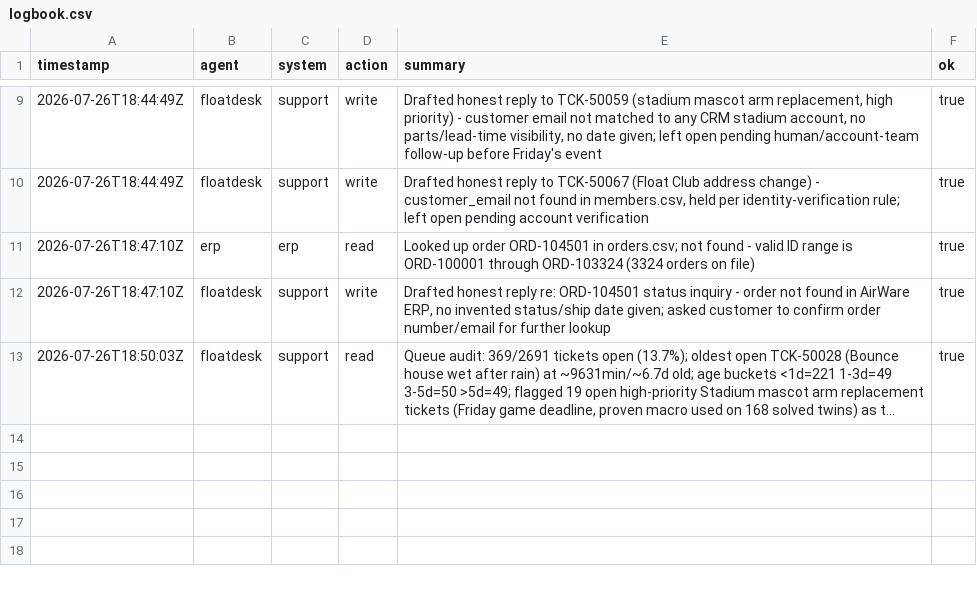
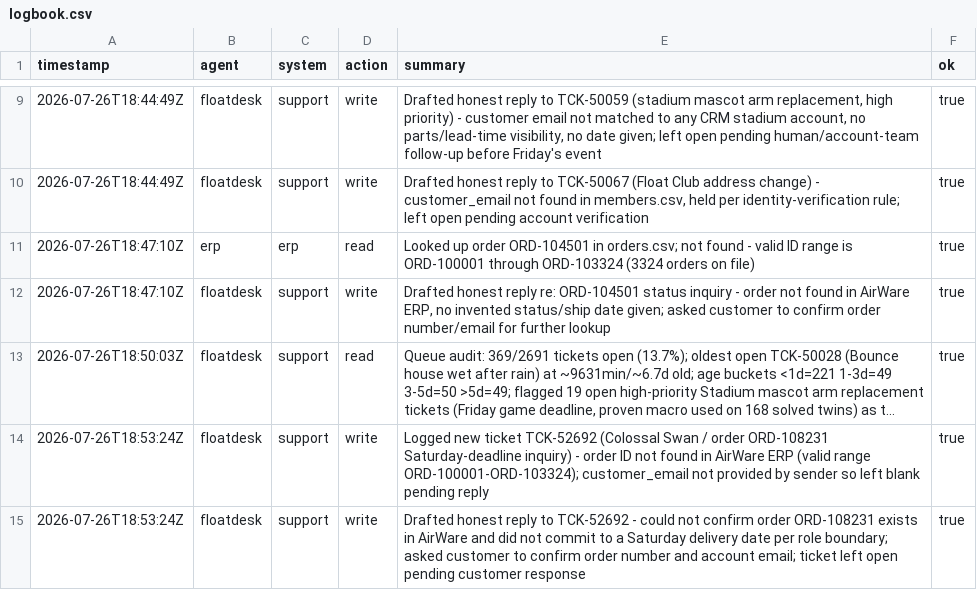
Before and after one commit to MIT-Agentic-AI-July-2026/Group-15-Blackout, a CSV file: world/logbook.csv, drawn as a sheet; only a part is shown, gaps mark what is left out; long unchanged cells end in …; the diff names each change by its address in the sheet, - before the commit and + after, or states it on an @@ line.

```diff
--- a/world/logbook.csv
+++ b/world/logbook.csv
+row 14: 2026-07-26T18:53:24Z | floatdesk | support | write | Logged new ticket TCK-52692 (Colossal Swan / order ORD-108231 Saturday-deadline inquiry) - order ID not found in AirWare ERP (valid range ORD-100001-ORD-103324); customer_email not provided by sender so left blank pending reply | true
+row 15: 2026-07-26T18:53:24Z | floatdesk | support | write | Drafted honest reply to TCK-52692 - could not confirm order ORD-108231 exists in AirWare and did not commit to a Saturday delivery date per role boundary; asked customer to confirm order number and account email; ticket left open pending customer response | true
```
Also changed, not shown: world/support/tickets.csv.
